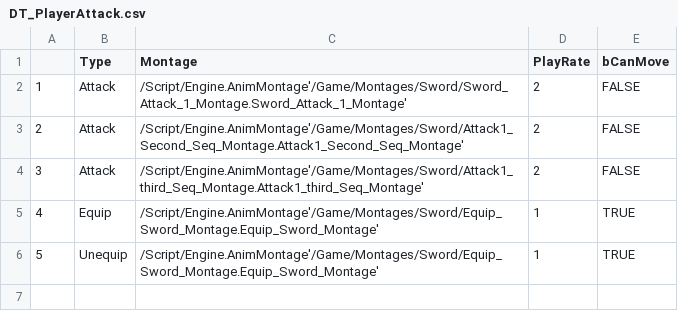
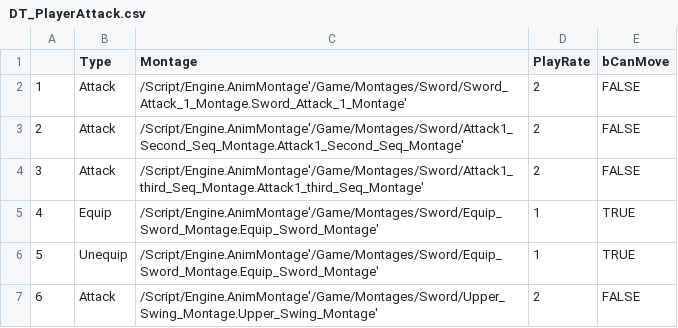
Before and after one commit to chd4433/Unreal02, a CSV file: Content/Weapons/DT_PlayerAttack.csv, drawn as a sheet; the diff names each change by its address in the sheet, - before the commit and + after, or states it on an @@ line.

```diff
--- a/Content/Weapons/DT_PlayerAttack.csv
+++ b/Content/Weapons/DT_PlayerAttack.csv
+row 7: 6 | Attack | /Script/Engine.AnimMontage'/Game/Montages/Sword/Upper_Swing_Montage.Upper_Swing_Montage' | 2 | FALSE
```
Also changed, not shown: Content/Weapons/DT_DamagedData.csv, 28 other files.
